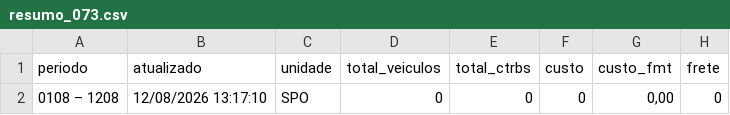
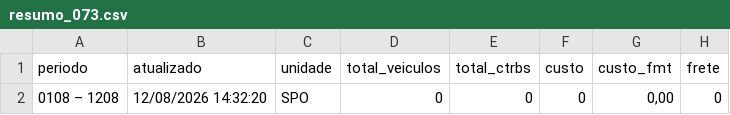
Before and after one commit to binhotransportes15/coletas-ace, a CSV file: dashboard/data/contratacao/resumo_073.csv, drawn as a sheet; only a part is shown; the diff names each change by its address in the sheet, - before the commit and + after, or states it on an @@ line.

Commit message:
chore(ace): atualiza projeto 2026-08-12 15:30

```diff
--- a/dashboard/data/contratacao/resumo_073.csv
+++ b/dashboard/data/contratacao/resumo_073.csv
-B2 (atualizado): 12/08/2026 13:17:10
+B2 (atualizado): 12/08/2026 14:32:20
```
Also changed, not shown: 21 other files.
